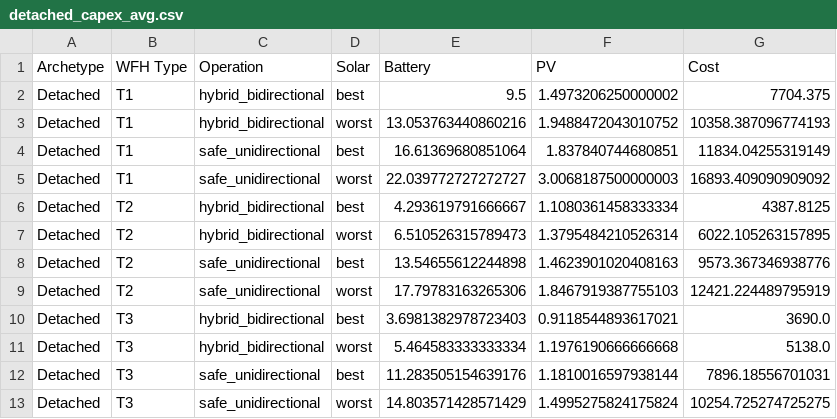
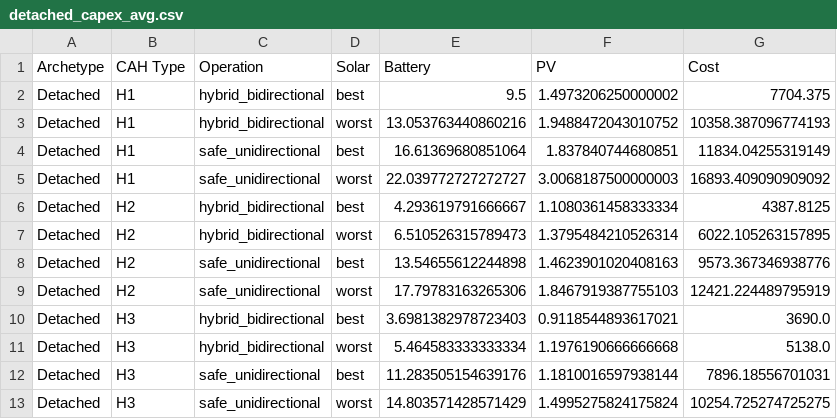
Before and after one commit to juliagsch/SolExplore_Simulator, a CSV file: detached_capex_avg.csv, drawn as a sheet.

```diff
--- a/detached_capex_avg.csv
+++ b/detached_capex_avg.csv
@@ -1,13 +1,13 @@
-Archetype,WFH Type,Operation,Solar,Battery,PV,Cost
-Detached,T1,hybrid_bidirectional,best,9.5,1.4973206250000002,7704.375
-Detached,T1,hybrid_bidirectional,worst,13.053763440860216,1.9488472043010752,10358.387096774193
-Detached,T1,safe_unidirectional,best,16.61369680851064,1.837840744680851,11834.04255319149
-Detached,T1,safe_unidirectional,worst,22.039772727272727,3.0068187500000003,16893.409090909092
-Detached,T2,hybrid_bidirectional,best,4.293619791666667,1.1080361458333334,4387.8125
-Detached,T2,hybrid_bidirectional,worst,6.510526315789473,1.3795484210526314,6022.105263157895
-Detached,T2,safe_unidirectional,best,13.54655612244898,1.4623901020408163,9573.367346938776
-Detached,T2,safe_unidirectional,worst,17.79783163265306,1.8467919387755103,12421.224489795919
-Detached,T3,hybrid_bidirectional,best,3.6981382978723403,0.9118544893617021,3690.0
-Detached,T3,hybrid_bidirectional,worst,5.464583333333334,1.1976190666666668,5138.0
-Detached,T3,safe_unidirectional,best,11.283505154639176,1.1810016597938144,7896.18556701031
-Detached,T3,safe_unidirectional,worst,14.803571428571429,1.4995275824175824,10254.725274725275
+Archetype,CAH Type,Operation,Solar,Battery,PV,Cost
+Detached,H1,hybrid_bidirectional,best,9.5,1.4973206250000002,7704.375
+Detached,H1,hybrid_bidirectional,worst,13.053763440860216,1.9488472043010752,10358.387096774193
+Detached,H1,safe_unidirectional,best,16.61369680851064,1.837840744680851,11834.04255319149
+Detached,H1,safe_unidirectional,worst,22.039772727272727,3.0068187500000003,16893.409090909092
+Detached,H2,hybrid_bidirectional,best,4.293619791666667,1.1080361458333334,4387.8125
+Detached,H2,hybrid_bidirectional,worst,6.510526315789473,1.3795484210526314,6022.105263157895
+Detached,H2,safe_unidirectional,best,13.54655612244898,1.4623901020408163,9573.367346938776
+Detached,H2,safe_unidirectional,worst,17.79783163265306,1.8467919387755103,12421.224489795919
+Detached,H3,hybrid_bidirectional,best,3.6981382978723403,0.9118544893617021,3690.0
+Detached,H3,hybrid_bidirectional,worst,5.464583333333334,1.1976190666666668,5138.0
+Detached,H3,safe_unidirectional,best,11.283505154639176,1.1810016597938144,7896.18556701031
+Detached,H3,safe_unidirectional,worst,14.803571428571429,1.4995275824175824,10254.725274725275
```
Also changed, not shown: averaged_simulation_results.csv, capex_results.csv, 15 other files.
